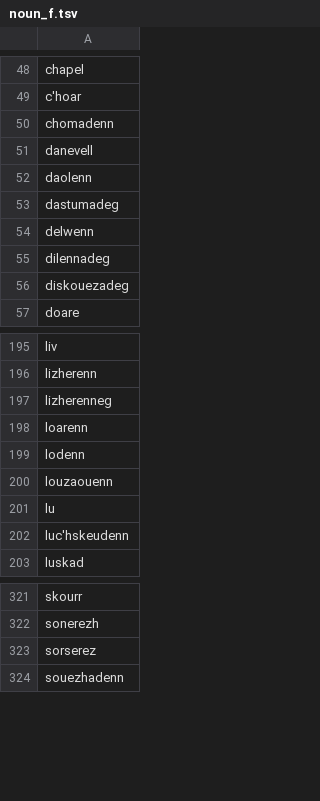
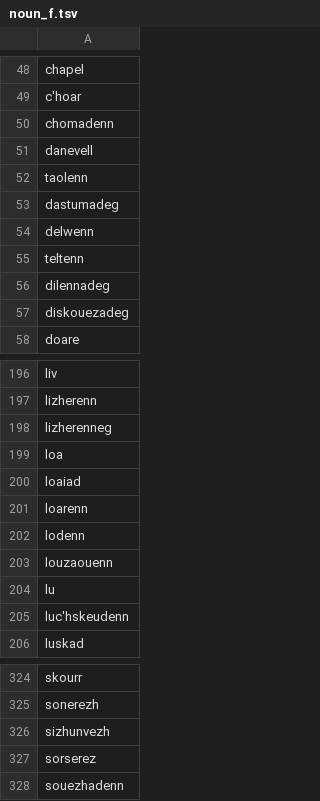
Before and after one commit to gweltou/ostilhou, a TSV file: ostilhou/dicts/noun_f.tsv, drawn as a sheet; only a part is shown, gaps mark what is left out.

```diff
--- a/ostilhou/dicts/noun_f.tsv
+++ b/ostilhou/dicts/noun_f.tsv
@@ -51,5 +51,6 @@ chomadenn
 danevell
-daolenn
+taolenn
 dastumadeg
 delwenn
+teltenn
 dilennadeg
@@ -197,2 +198,4 @@ lizherenn
 lizherenneg
+loa
+loaiad
 loarenn
@@ -322,2 +325,3 @@ skourr
 sonerezh
+sizhunvezh
 sorserez
```
Also changed, not shown: ostilhou/asr/lexicon_add.tsv, ostilhou/dicts/noun_m.tsv, 8 other files.
